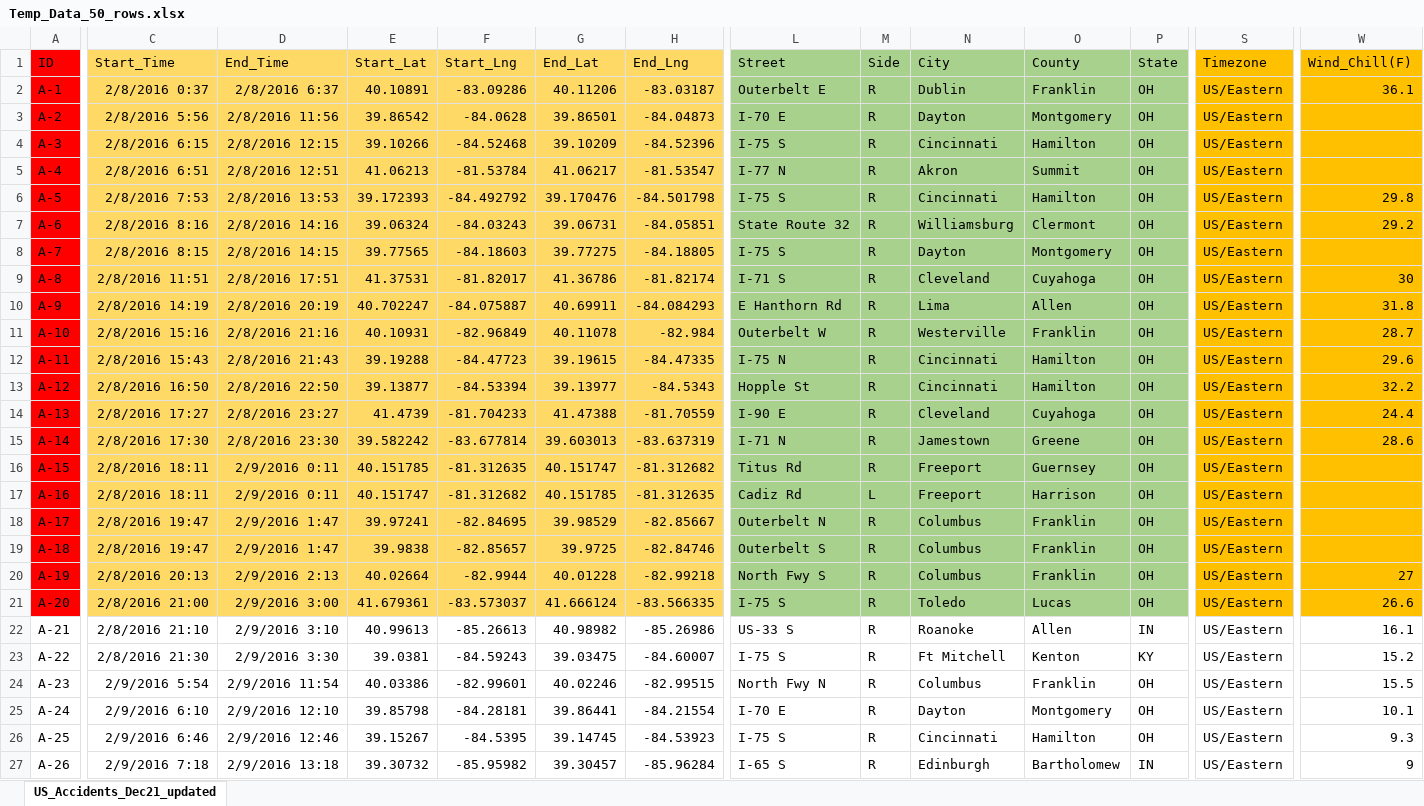
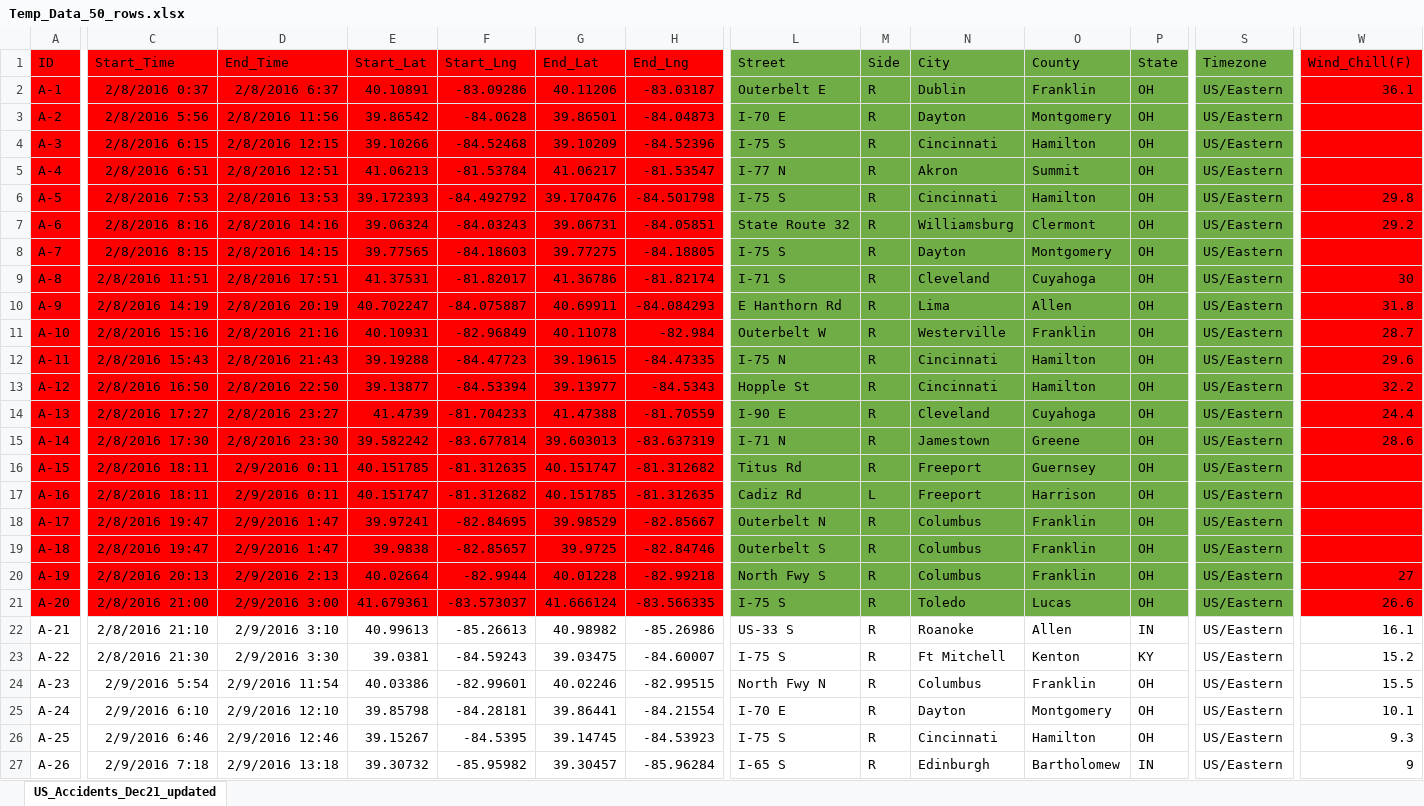
Before and after one commit to stratoskar/DataAnalytics, an Excel workbook: Data Analytics/Temp_Data_50_rows.xlsx, sheet US_Accidents_Dec21_updated, drawn as a sheet; only a part is shown, gaps mark what is left out; values as stored, in another font and other column widths than the file's, no borders; the diff covers the shown part only; the diff names each change by its address in the sheet, - before the commit and + after, or states it on an @@ line.

```diff
--- a/Data Analytics/Temp_Data_50_rows.xlsx (sheet US_Accidents_Dec21_updated)
+++ b/Data Analytics/Temp_Data_50_rows.xlsx (sheet US_Accidents_Dec21_updated)
-C1:H21 fill: #FFD966
+C1:H21 fill: #FF0000
-L1:P21 fill: #A9D18E
+L1:P21 fill: #70AD47
-S1:S21 fill: #FFC000
+S1:S21 fill: #70AD47
-W1:W21 fill: #FFC000
+W1:W21 fill: #FF0000
```
Also changed, not shown: 3 edited cells and cell formats elsewhere in this sheet, 1 other file.
